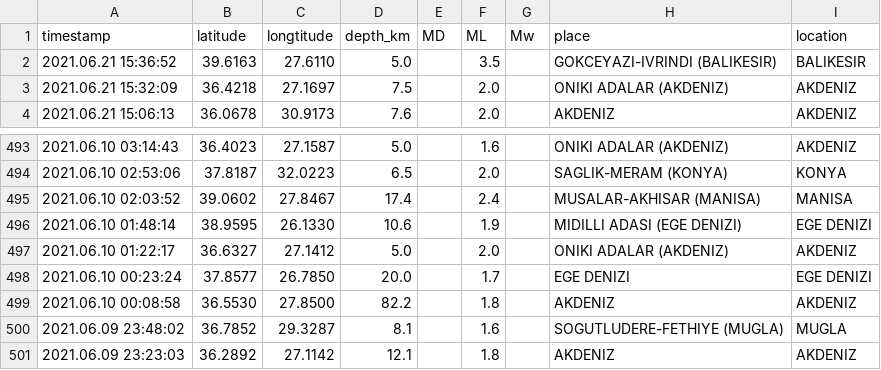
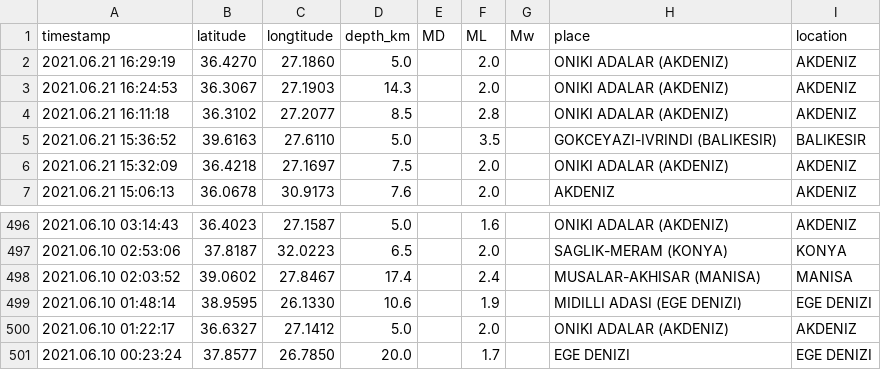
Before and after one commit to eozer/gh-actions-test, a CSV file: krdae-data.csv, drawn as a sheet; only a part is shown, gaps mark what is left out.

```diff
--- a/krdae-data.csv
+++ b/krdae-data.csv
@@ -1,2 +1,5 @@
 timestamp,latitude,longtitude,depth_km,MD,ML,Mw,place,location
+2021.06.21 16:29:19,36.4270,27.1860,5.0,,2.0,,ONIKI ADALAR (AKDENIZ),AKDENIZ
+2021.06.21 16:24:53,36.3067,27.1903,14.3,,2.0,,ONIKI ADALAR (AKDENIZ),AKDENIZ
+2021.06.21 16:11:18,36.3102,27.2077,8.5,,2.8,,ONIKI ADALAR (AKDENIZ),AKDENIZ
 2021.06.21 15:36:52,39.6163,27.6110,5.0,,3.5,,GOKCEYAZI-IVRINDI (BALIKESIR),BALIKESIR
@@ -498,4 +501 @@ timestamp,latitude,longtitude,depth_km,MD,ML,Mw,place,location
 2021.06.10 00:23:24,37.8577,26.7850,20.0,,1.7,,EGE DENIZI,EGE DENIZI
-2021.06.10 00:08:58,36.5530,27.8500,82.2,,1.8,,AKDENIZ,AKDENIZ
-2021.06.09 23:48:02,36.7852,29.3287,8.1,,1.6,,SOGUTLUDERE-FETHIYE (MUGLA),MUGLA
-2021.06.09 23:23:03,36.2892,27.1142,12.1,,1.8,,AKDENIZ,AKDENIZ
```
